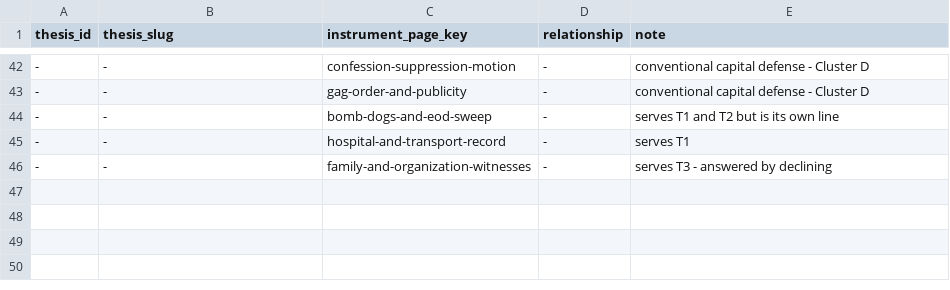
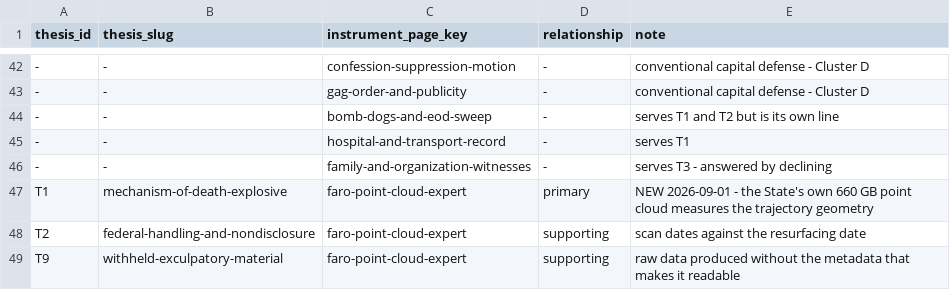
Before and after one commit to ACT3ai/charlie-kirk, a CSV file: site/docs/court/ai_attorney/_work/thesis_map.csv, drawn as a sheet; only a part is shown, gaps mark what is left out; the diff names each change by its address in the sheet, - before the commit and + after, or states it on an @@ line.

```diff
--- a/site/docs/court/ai_attorney/_work/thesis_map.csv
+++ b/site/docs/court/ai_attorney/_work/thesis_map.csv
+row 47: T1 | mechanism-of-death-explosive | faro-point-cloud-expert | primary | NEW 2026-09-01 - the State's own 660 GB point cloud measures the trajectory geometry
+row 48: T2 | federal-handling-and-nondisclosure | faro-point-cloud-expert | supporting | scan dates against the resurfacing date
+row 49: T9 | withheld-exculpatory-material | faro-point-cloud-expert | supporting | raw data produced without the metadata that makes it readable
```
Also changed, not shown: 40 other files.
